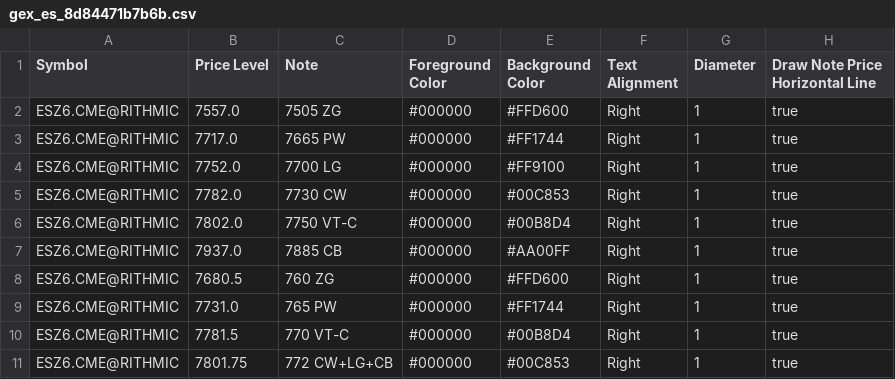
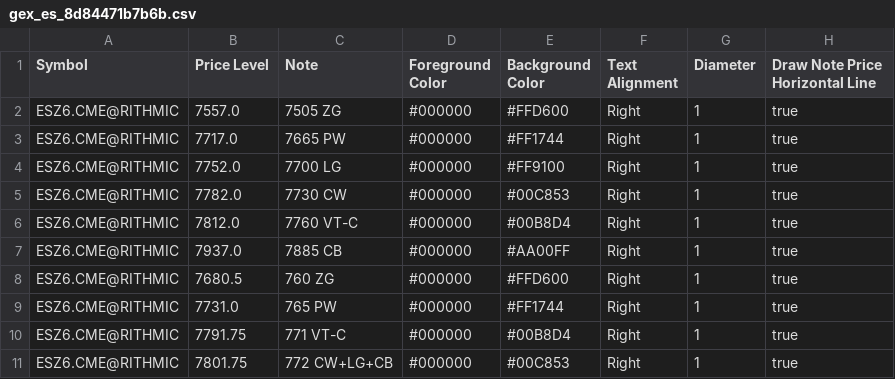
Before and after one commit to trading4life20-code/gex-levels, a CSV file: gex_es_8d84471b7b6b.csv, drawn as a sheet.

Commit message:
update gex_es_8d84471b7b6b.csv

```diff
--- a/gex_es_8d84471b7b6b.csv
+++ b/gex_es_8d84471b7b6b.csv
@@ -5,3 +5,3 @@ ESZ6.CME@RITHMIC,7752.0,7700 LG,#000000,#FF9100,Right,1,true
 ESZ6.CME@RITHMIC,7782.0,7730 CW,#000000,#00C853,Right,1,true
-ESZ6.CME@RITHMIC,7802.0,7750 VT-C,#000000,#00B8D4,Right,1,true
+ESZ6.CME@RITHMIC,7812.0,7760 VT-C,#000000,#00B8D4,Right,1,true
 ESZ6.CME@RITHMIC,7937.0,7885 CB,#000000,#AA00FF,Right,1,true
@@ -9,3 +9,3 @@ ESZ6.CME@RITHMIC,7680.5,760 ZG,#000000,#FFD600,Right,1,true
 ESZ6.CME@RITHMIC,7731.0,765 PW,#000000,#FF1744,Right,1,true
-ESZ6.CME@RITHMIC,7781.5,770 VT-C,#000000,#00B8D4,Right,1,true
+ESZ6.CME@RITHMIC,7791.75,771 VT-C,#000000,#00B8D4,Right,1,true
 ESZ6.CME@RITHMIC,7801.75,772 CW+LG+CB,#000000,#00C853,Right,1,true
```
